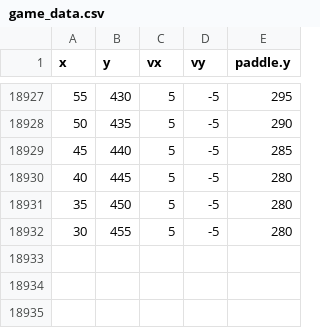
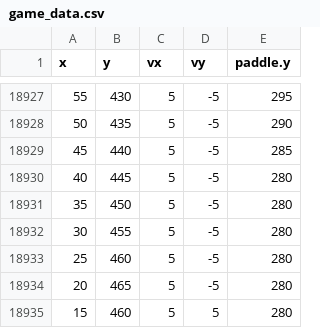
Before and after one commit to AroshanaD/pong-game, a CSV file: game_data.csv, drawn as a sheet; only a part is shown, gaps mark what is left out.

Commit message:
Revert "Update game_data.csv"

```diff
--- a/game_data.csv
+++ b/game_data.csv
@@ -18932 +18932,4 @@ x,y,vx,vy,paddle.y
 30,455,5,-5,280
+25,460,5,-5,280
+20,465,5,-5,280
+15,460,5,5,280
```
